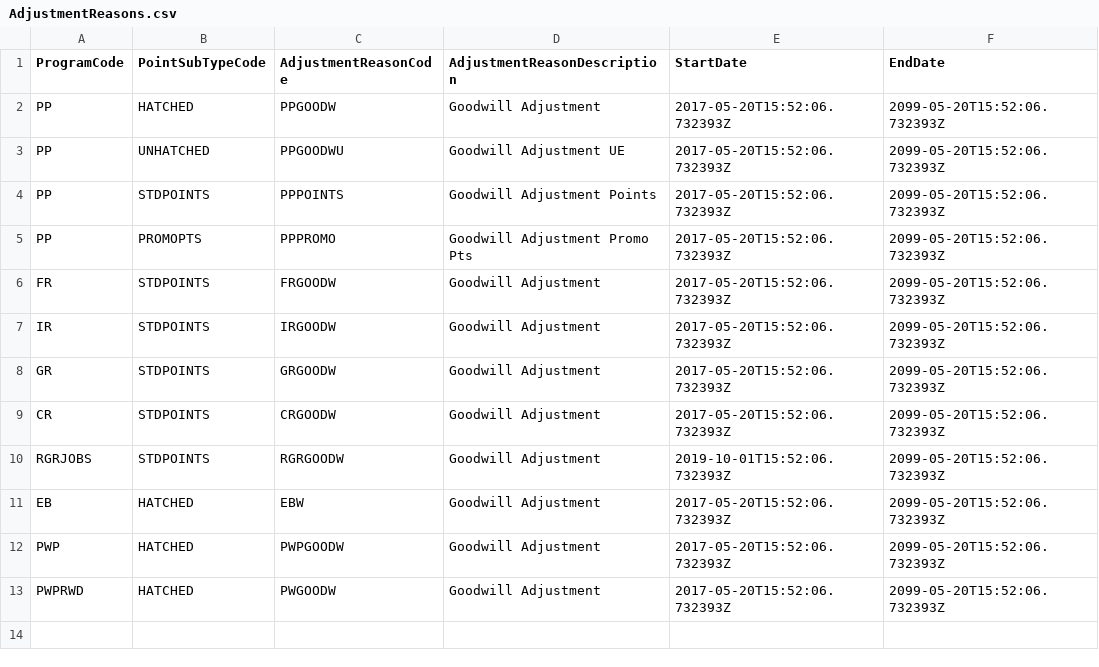
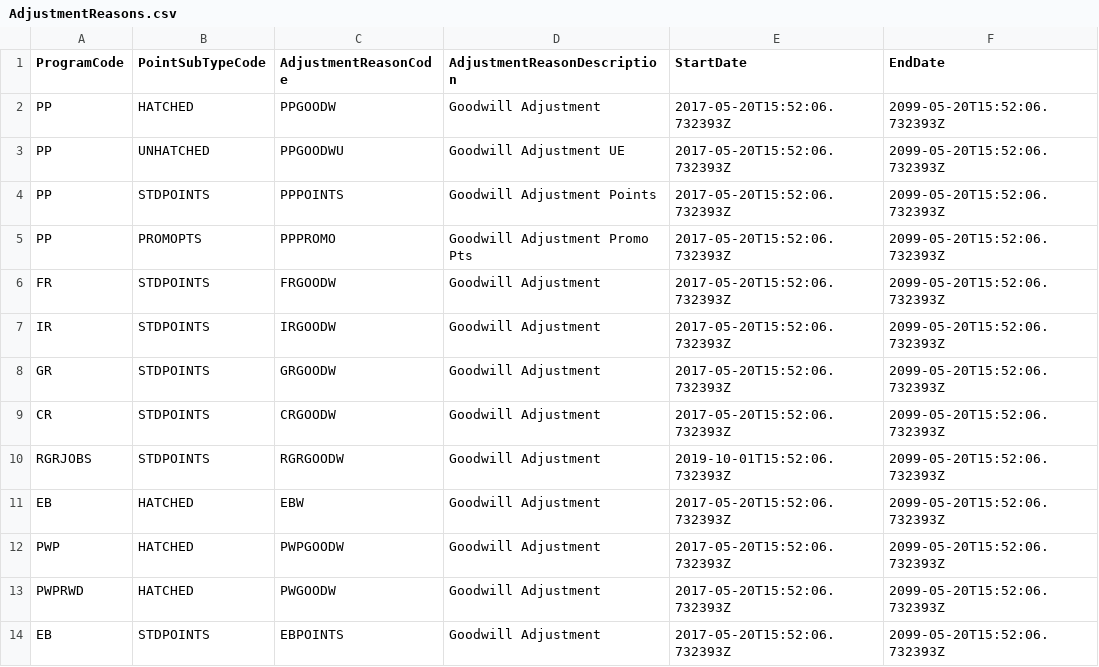
Before and after one commit to kamron-newton/gittestadvanced, a CSV file: References/AdjustmentReasons.csv, drawn as a sheet; the diff names each change by its address in the sheet, - before the commit and + after, or states it on an @@ line.

Commit message:
Added Test case for ValidatePayWithPointsFrDiffTierNSegment

```diff
--- a/References/AdjustmentReasons.csv
+++ b/References/AdjustmentReasons.csv
+row 14: EB | STDPOINTS | EBPOINTS | Goodwill Adjustment | 2017-05-20T15:52:06.732393Z | 2099-05-20T15:52:06.732393Z
```
Also changed, not shown: References/PointCaps.csv, 6 other files.
